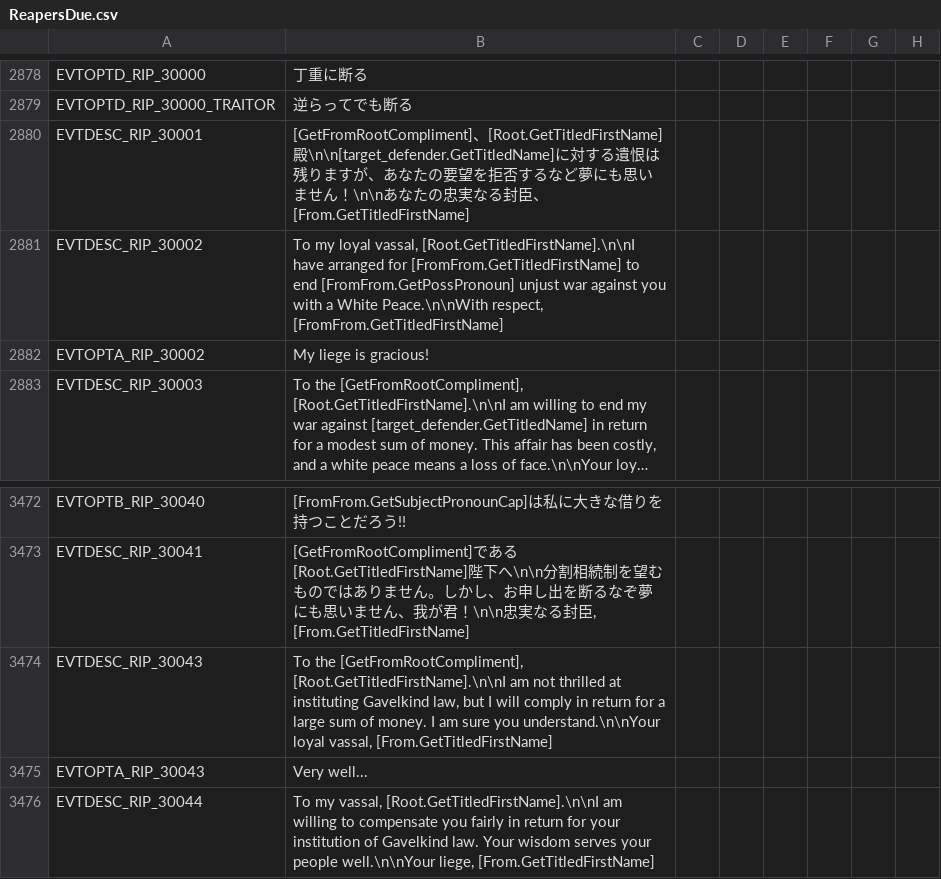
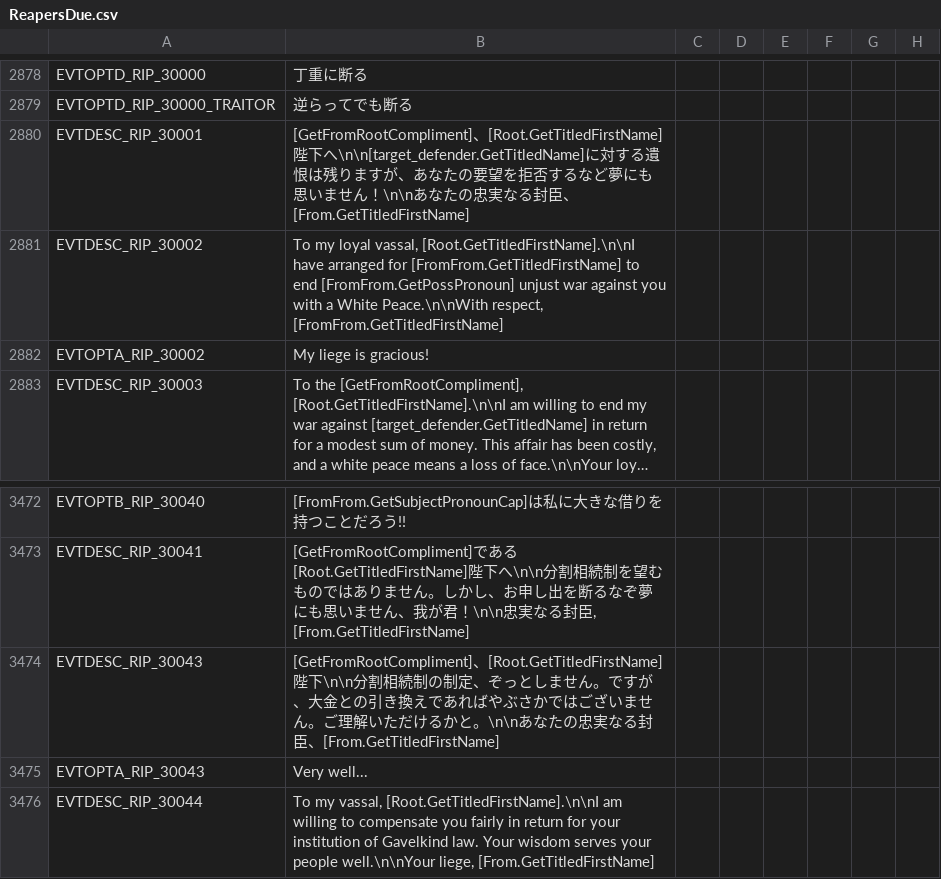
Before and after one commit to matanki-saito/CK2JPModAppendixI, a CSV file: source/localisation/ReapersDue.csv, drawn as a sheet; only a part is shown, gaps mark what is left out; long unchanged cells end in …; the diff names each change by its address in the sheet, - before the commit and + after, or states it on an @@ line.

```diff
--- a/source/localisation/ReapersDue.csv
+++ b/source/localisation/ReapersDue.csv
-B2880: …、[Root.GetTitledFirstName]殿\n\n[target_defender.GetTitledName]に…
+B2880: …、[Root.GetTitledFirstName]陛下へ\n\n[target_defender.GetTitledName]に…
-B3474: To the [GetFromRootCompliment], [Root.GetTitledFirstName].\n\nI am not thrilled at instituting Gavelkind law, but I will comply in return for a large sum of money. I am sure you understand.\n\nYour loyal vassal, [From.GetTitledFirstName]
+B3474: [GetFromRootCompliment]、[Root.GetTitledFirstName]陛下\n\n分割相続制の制定、ぞっとしません。ですが、大金との引き換えであればやぶさかではございません。ご理解いただけるかと。\n\nあなたの忠実なる封臣、[From.GetTitledFirstName]
```
Also changed, not shown: 1 other file.
